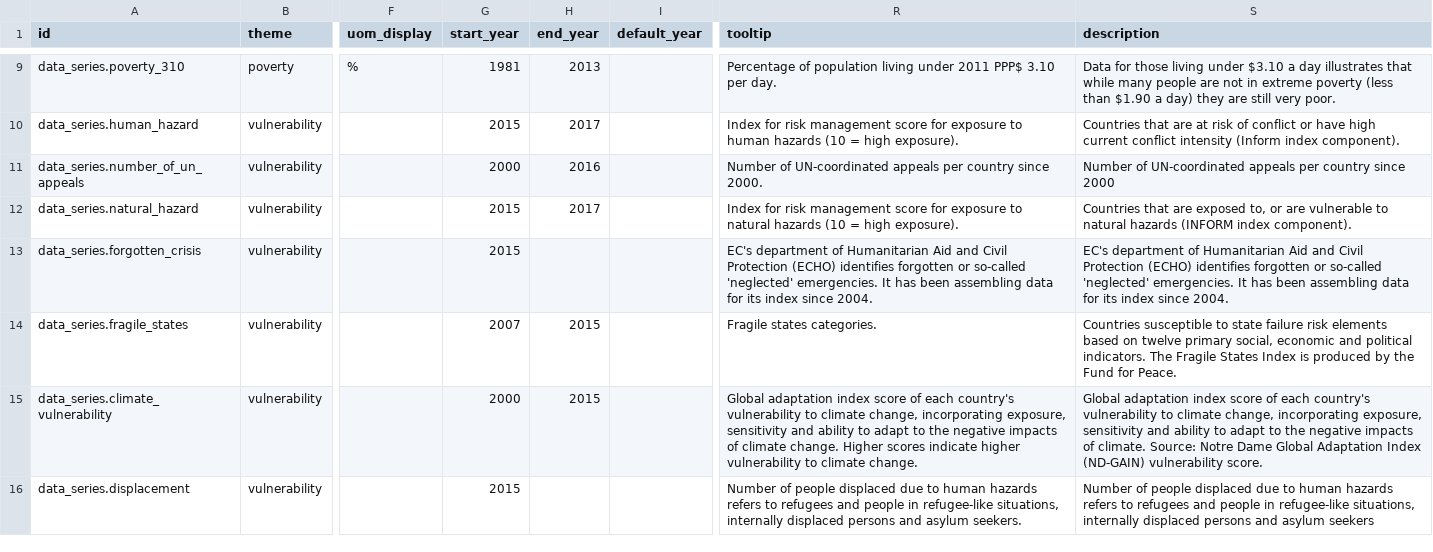
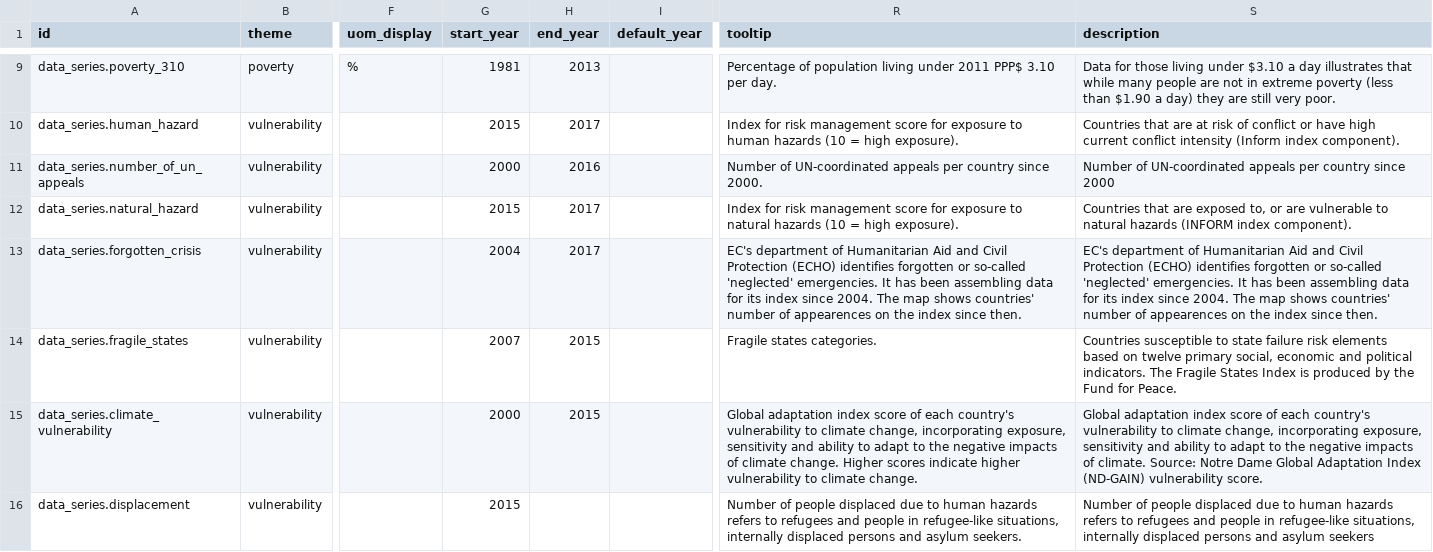
Before and after one commit to devinit/Datahub-cms, a CSV file: global-picture/concept.csv, drawn as a sheet; only a part is shown, gaps mark what is left out; the diff names each change by its address in the sheet, - before the commit and + after, or states it on an @@ line.

Commit message:
Updated data_series.forgotten_crisis.
`start_year`, `end_year`, `heading` & `tooltip`.

```diff
--- a/global-picture/concept.csv
+++ b/global-picture/concept.csv
-G13 (start_year): 2015
+G13 (start_year): 2004
-H13 (end_year): (empty)
+H13 (end_year): 2017
-R13 (tooltip): …since 2004.
+R13 (tooltip): …since 2004. The map shows countries' number of appearences on the index since then.
-S13 (description): …since 2004.
+S13 (description): …since 2004. The map shows countries' number of appearences on the index since then.
```
